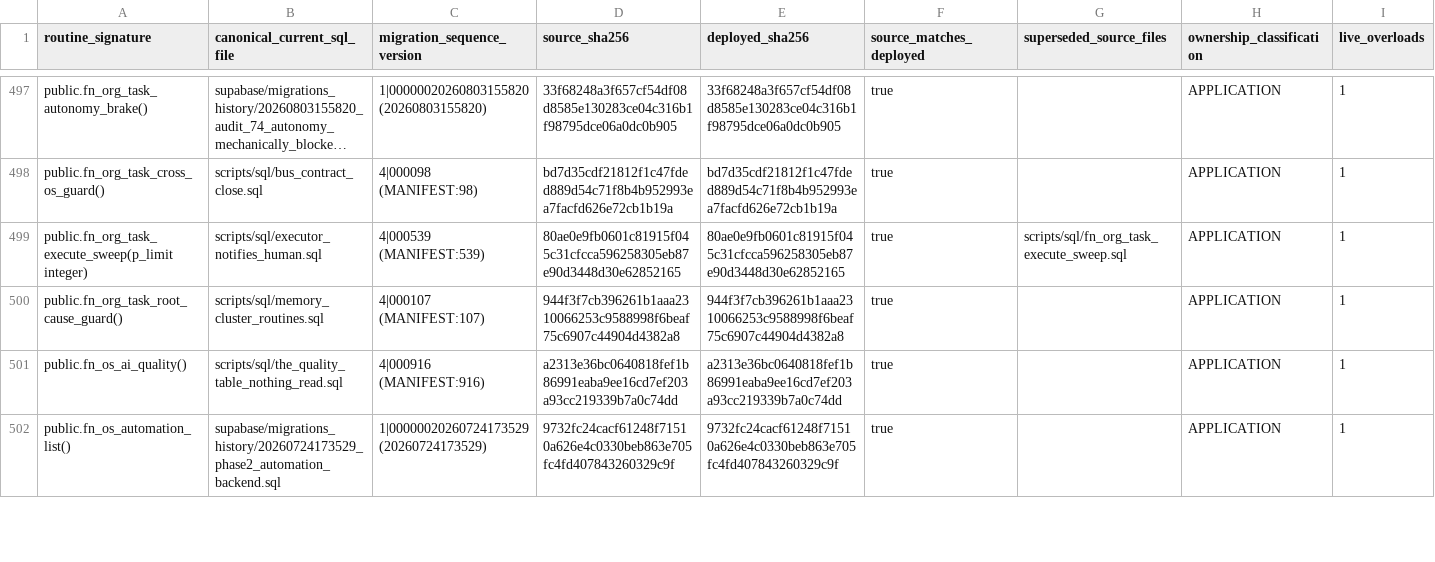
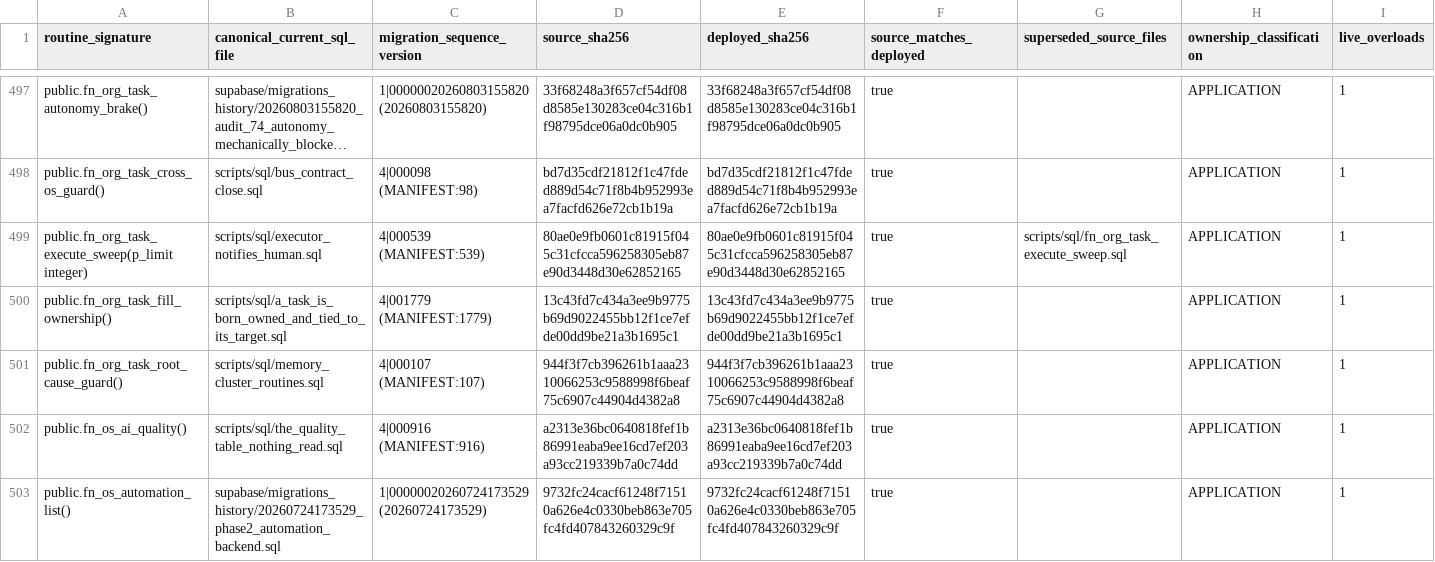
Before and after one commit to ahmadmhdnabilalzain-bot/quotesdone, a CSV file: docs/phase-c-final-kernel/CANONICAL_ROUTINE_MANIFEST.csv, drawn as a sheet; only a part is shown, gaps mark what is left out; long unchanged cells end in …; the diff names each change by its address in the sheet, - before the commit and + after, or states it on an @@ line.

```diff
--- a/docs/phase-c-final-kernel/CANONICAL_ROUTINE_MANIFEST.csv
+++ b/docs/phase-c-final-kernel/CANONICAL_ROUTINE_MANIFEST.csv
+row 500: public.fn_org_task_fill_ownership() | scripts/sql/a_task_is_born_owned_and_tied_to_its_target.sql | 4|001779 (MANIFEST:1779) | 13c43fd7c434a3ee9b9775b69d9022455bb12f1ce7efde00dd9be21a3b1695c1 | 13c43fd7c434a3ee9b9775b69d9022455bb12f1ce7efde00dd9be21a3b1695c1 | true |  | APPLICATION | 1
```
Also changed, not shown: 3 other files.
